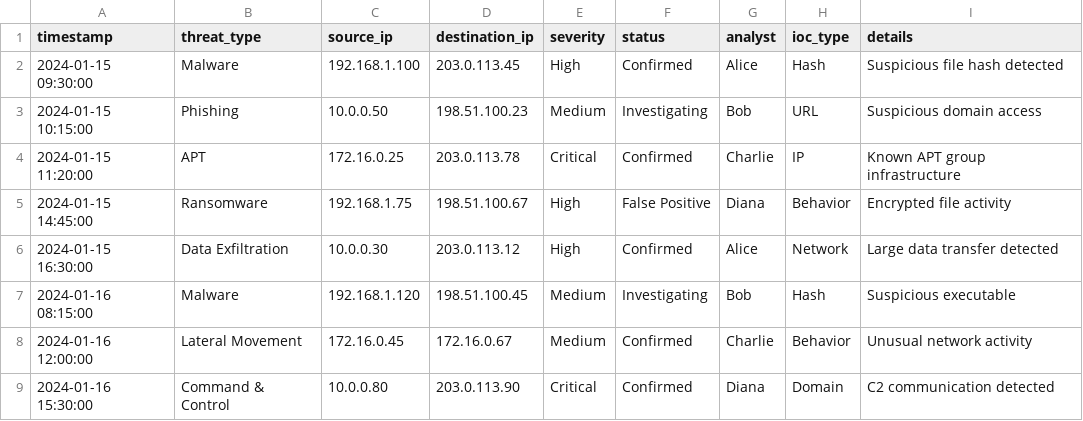
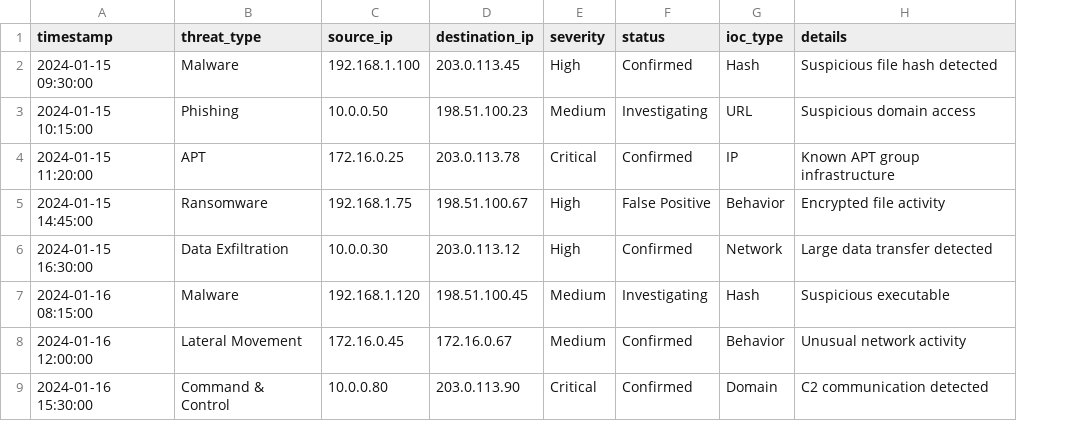
Before and after one commit to fukusuket/THuntLab, a CSV file: shared/hunt.csv, drawn as a sheet; the diff names each change by its address in the sheet, - before the commit and + after, or states it on an @@ line.

```diff
--- a/shared/hunt.csv
+++ b/shared/hunt.csv
-column G (analyst), rows 2-9: Alice | Bob | Charlie | Diana | Alice | Bob | Charlie | Diana
```
